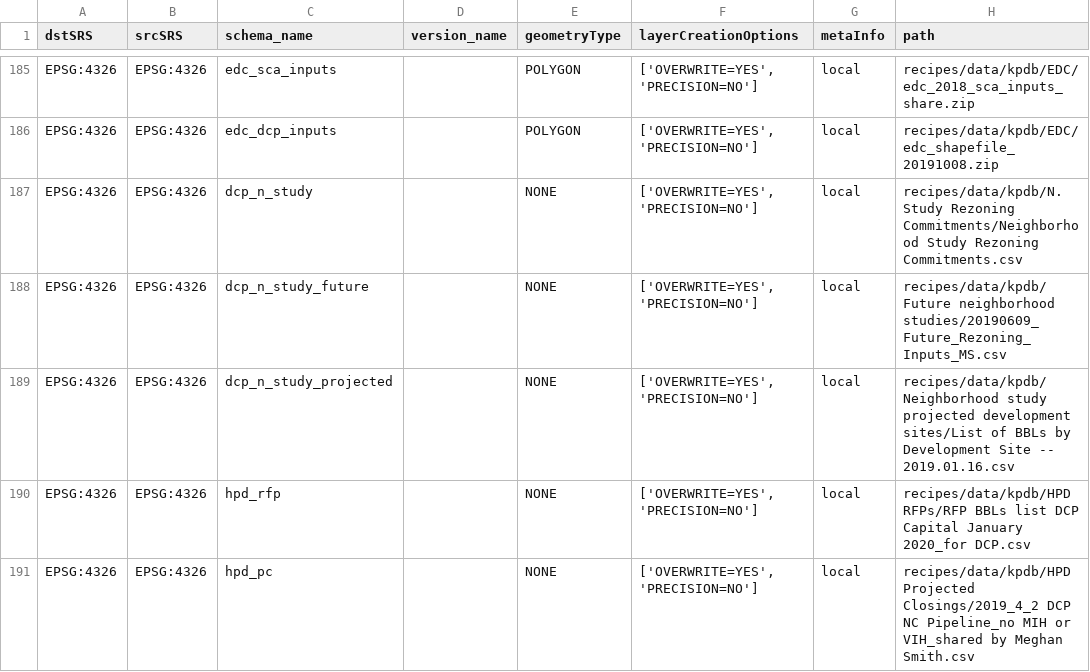
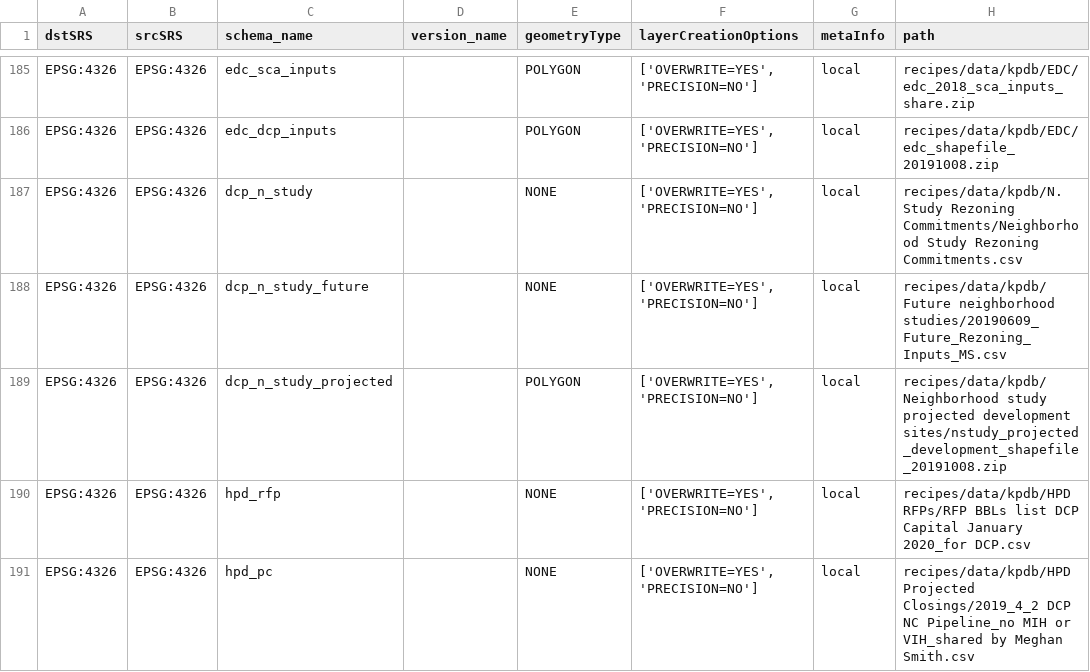
Before and after one commit to NYCPlanning/recipes, a CSV file: recipes/recipes.csv, drawn as a sheet; only a part is shown, gaps mark what is left out; the diff names each change by its address in the sheet, - before the commit and + after, or states it on an @@ line.

Commit message:
upate the dcp_n_study_projected as a shapefile

```diff
--- a/recipes/recipes.csv
+++ b/recipes/recipes.csv
-E189 (geometryType): NONE
+E189 (geometryType): POLYGON
-H189 (path): …projected development sites/List of BBLs by Development Site -- 2019.01.16.csv
+H189 (path): …projected development sites/nstudy_projected_development_shapefile_20191008.zip
```
Also changed, not shown: 1 other file.
